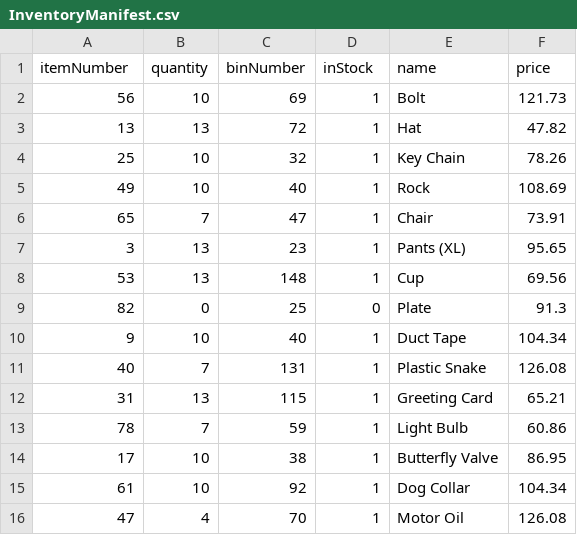
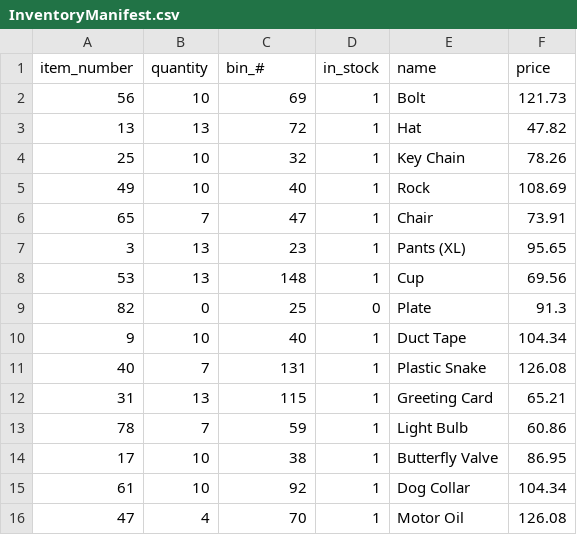
Before and after one commit to eastonb120/HimalayaFly, a CSV file: InventoryManifest.csv, drawn as a sheet.

```diff
--- a/InventoryManifest.csv
+++ b/InventoryManifest.csv
@@ -1,2 +1,2 @@
-"itemNumber"," quantity"," binNumber "," inStock"," name"," price"
+"item_number"," quantity"," bin_# "," in_stock"," name"," price"
 56,10,69,1,"Bolt",121.73
```
Also changed, not shown: 1 other file.
